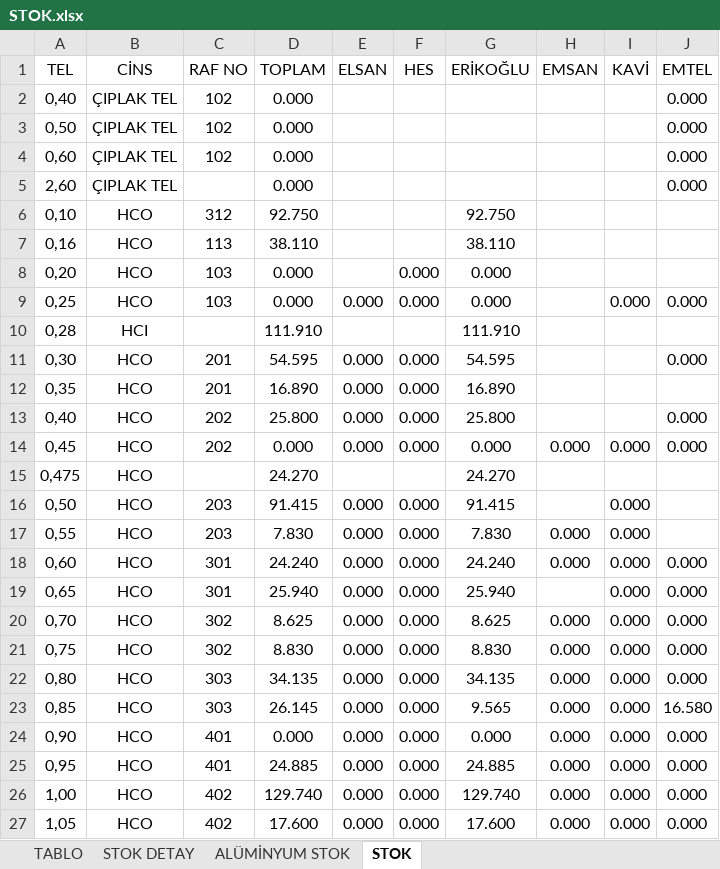
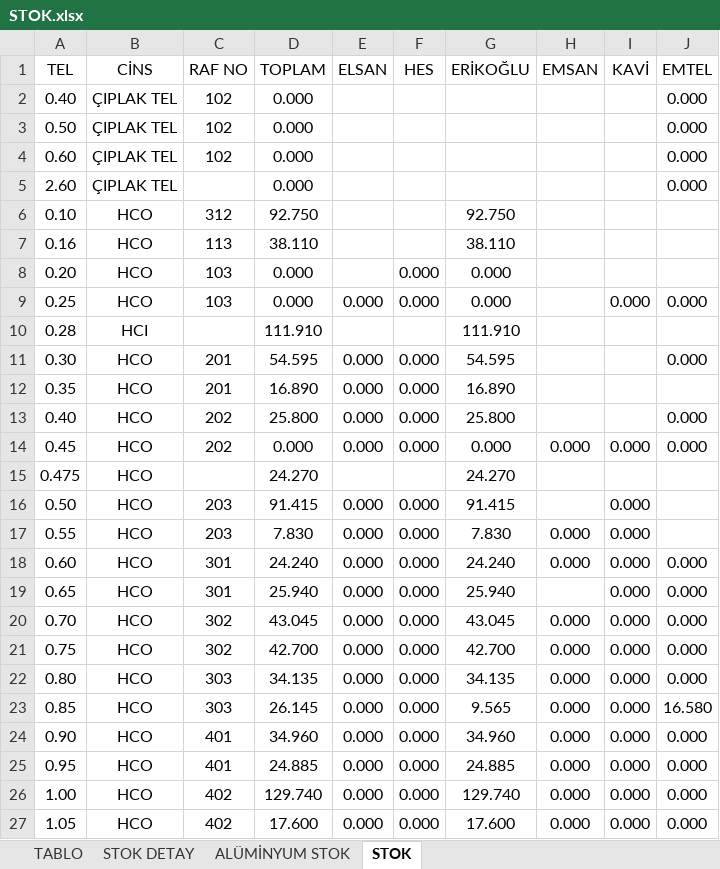
Before and after one commit to jetwindy/stok-sorgu, an Excel workbook: STOK.xlsx, sheet STOK, drawn as a sheet; only a part is shown; values as stored, in another font and other column widths than the file's, no borders; conditional formats not drawn; the diff covers the shown part only; the diff names each change by its address in the sheet, - before the commit and + after, or states it on an @@ line.

Commit message:
Update STOK.xlsx

```diff
--- a/STOK.xlsx (sheet STOK)
+++ b/STOK.xlsx (sheet STOK)
-A2 (TEL): 0,40
+A2 (TEL): 0.40
-A3 (TEL): 0,50
+A3 (TEL): 0.50
-A4 (TEL): 0,60
+A4 (TEL): 0.60
-A5 (TEL): 2,60
+A5 (TEL): 2.60
-A6 (TEL): 0,10
+A6 (TEL): 0.10
-A7 (TEL): 0,16
+A7 (TEL): 0.16
-A8 (TEL): 0,20
+A8 (TEL): 0.20
-A9 (TEL): 0,25
+A9 (TEL): 0.25
-A10 (TEL): 0,28
+A10 (TEL): 0.28
-A11 (TEL): 0,30
+A11 (TEL): 0.30
-A12 (TEL): 0,35
+A12 (TEL): 0.35
-A13 (TEL): 0,40
+A13 (TEL): 0.40
-A14 (TEL): 0,45
+A14 (TEL): 0.45
-A15 (TEL): 0,475
+A15 (TEL): 0.475
-A16 (TEL): 0,50
+A16 (TEL): 0.50
-A17 (TEL): 0,55
+A17 (TEL): 0.55
-A18 (TEL): 0,60
+A18 (TEL): 0.60
-A19 (TEL): 0,65
+A19 (TEL): 0.65
-A20 (TEL): 0,70
+A20 (TEL): 0.70
-D20 (TOPLAM): 8.625
+D20 (TOPLAM): 43.045
-G20 (ERİKOĞLU): 8.625
+G20 (ERİKOĞLU): 43.045
-A21 (TEL): 0,75
+A21 (TEL): 0.75
-D21 (TOPLAM): 8.830
+D21 (TOPLAM): 42.700
-G21 (ERİKOĞLU): 8.830
+G21 (ERİKOĞLU): 42.700
-A22 (TEL): 0,80
+A22 (TEL): 0.80
-A23 (TEL): 0,85
+A23 (TEL): 0.85
-A24 (TEL): 0,90
+A24 (TEL): 0.90
-D24 (TOPLAM): 0.000
+D24 (TOPLAM): 34.960
-G24 (ERİKOĞLU): 0.000
+G24 (ERİKOĞLU): 34.960
-A25 (TEL): 0,95
+A25 (TEL): 0.95
-A26 (TEL): 1,00
+A26 (TEL): 1.00
-A27 (TEL): 1,05
+A27 (TEL): 1.05
```
Also changed, not shown: 71 edited cells elsewhere in this sheet, sheet STOK DETAY, sheet TABLO.
